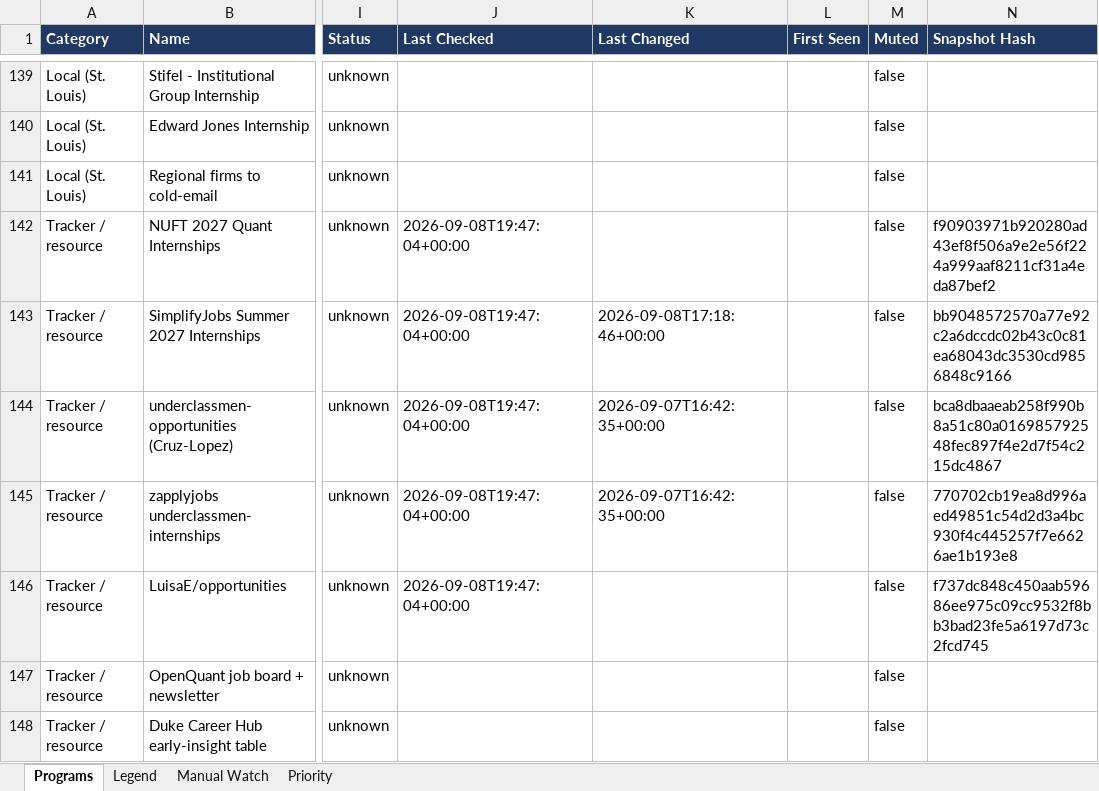
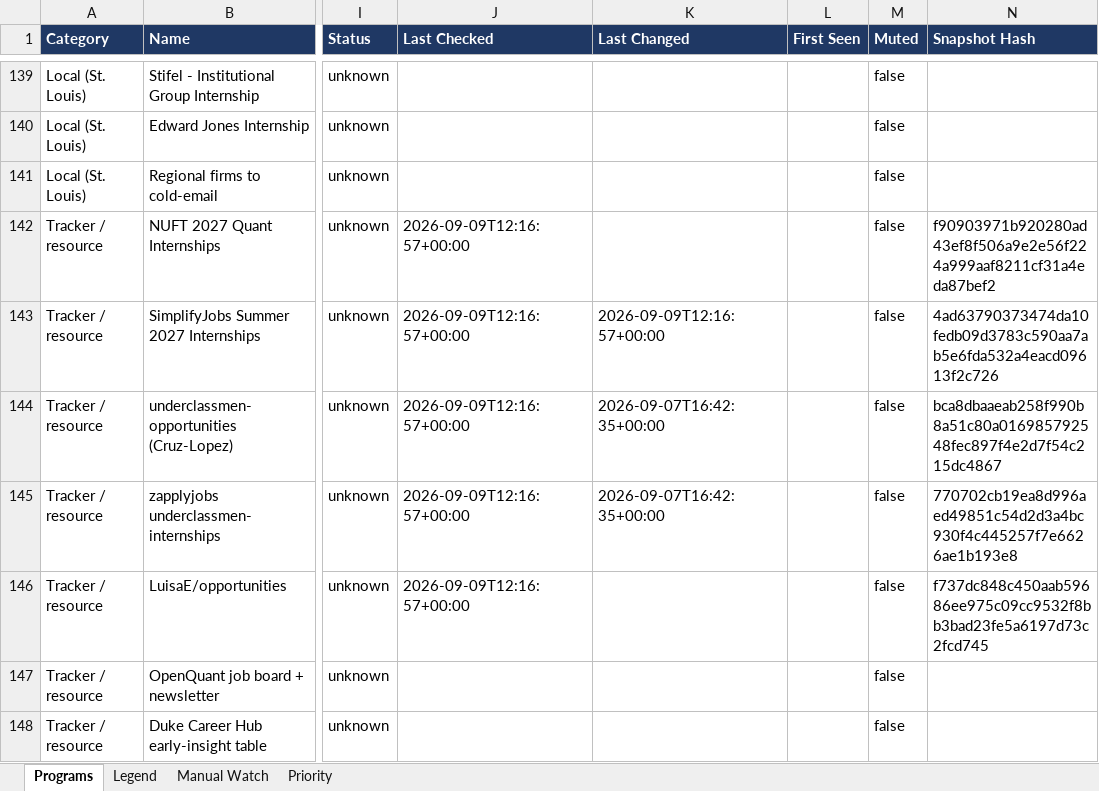
Before and after one commit to YeziShanYang/Internship-Opportunity-Aggregator, an Excel workbook: out/programs.xlsx, sheet Programs, drawn as a sheet; only a part is shown, gaps mark what is left out; values as stored, in another font and other column widths than the file's, no borders; the diff names each change by its address in the sheet, - before the commit and + after, or states it on an @@ line.

```diff
--- a/out/programs.xlsx (sheet Programs)
+++ b/out/programs.xlsx (sheet Programs)
-J142:J146 (Last Checked): 2026-09-08T19:47:04+00:00
+J142:J146 (Last Checked): 2026-09-09T12:16:57+00:00
-K143 (Last Changed): 2026-09-08T17:18:46+00:00
+K143 (Last Changed): 2026-09-09T12:16:57+00:00
-N143 (Snapshot Hash): bb9048572570a77e92c2a6dccdc02b43c0c81ea68043dc3530cd9856848c9166
+N143 (Snapshot Hash): 4ad63790373474da10fedb09d3783c590aa7ab5e6fda532a4eacd09613f2c726
```
Also changed, not shown: 4 other files.
